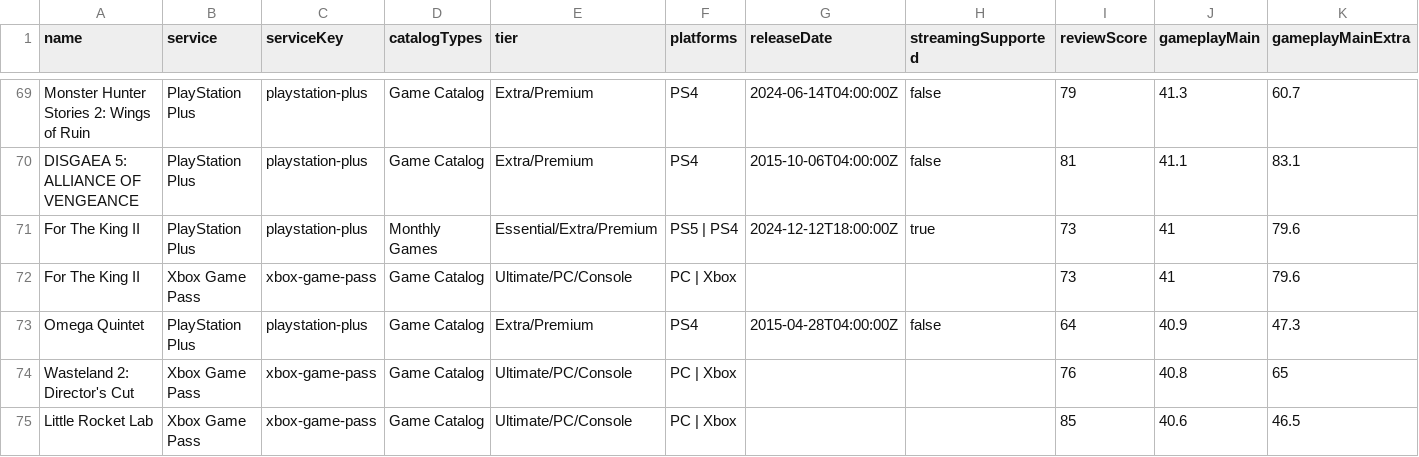
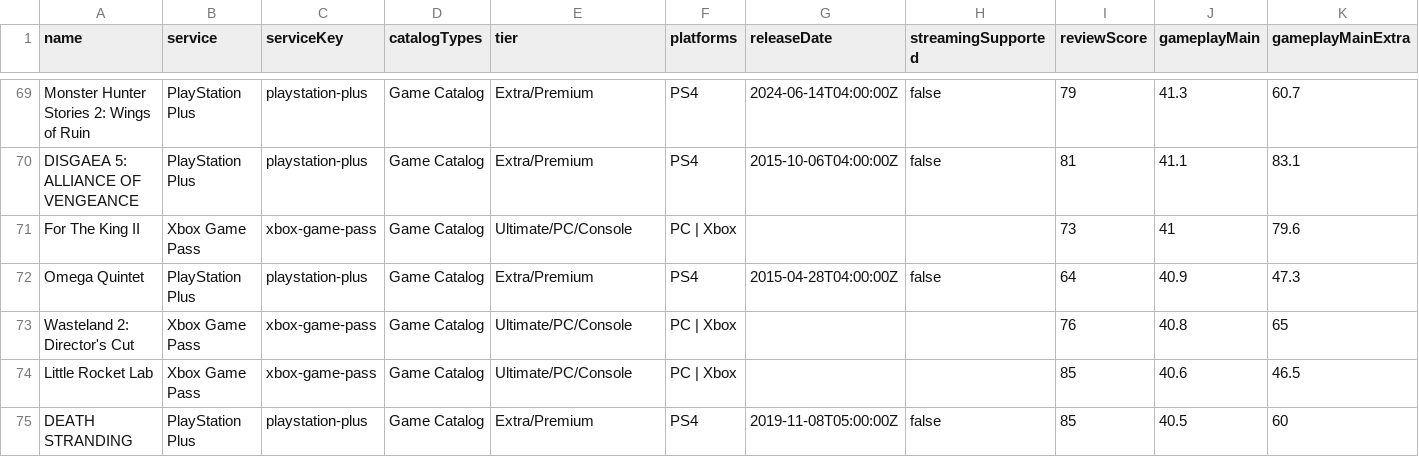
Before and after one commit to Xatpy/HowLongToBeatGamePass, a CSV file: data/list.csv, drawn as a sheet; only a part is shown, gaps mark what is left out; the shorter side is filled out with more unchanged rows; rows hold the shown columns only; the diff covers the shown part only; the diff names each change by its address in the sheet, - before the commit and + after, or states it on an @@ line.

```diff
--- a/data/list.csv
+++ b/data/list.csv
-row 71: For The King II | PlayStation Plus | playstation-plus | Monthly Games | Essential/Extra/Premium | PS5 | PS4 | 2024-12-12T18:00:00Z | true | 73 | 41 | 79.6
```
Also changed, not shown: 1 removed row and 5 edited cells elsewhere in this file, 3 other files.
